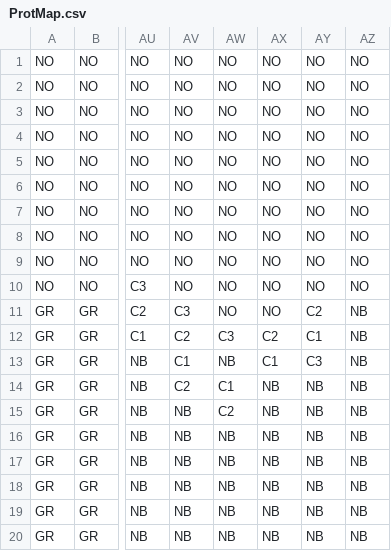
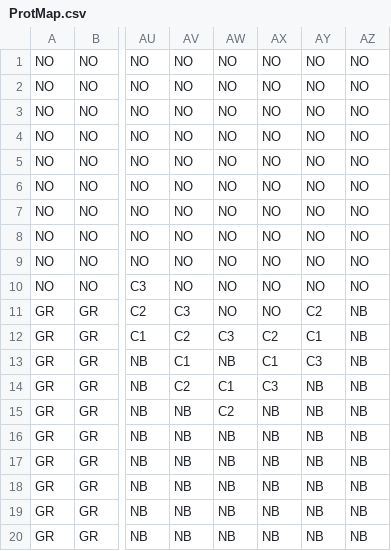
Before and after one commit to RyuseiYadoumaru/HewProject2022, a CSV file: HewProject2022/assets/MapData/ProtMap.csv, drawn as a sheet; only a part is shown, gaps mark what is left out; the diff names each change by its address in the sheet, - before the commit and + after, or states it on an @@ line.

```diff
--- a/HewProject2022/assets/MapData/ProtMap.csv
+++ b/HewProject2022/assets/MapData/ProtMap.csv
-AX14: NB
+AX14: C3
```
Also changed, not shown: 1 other file.
